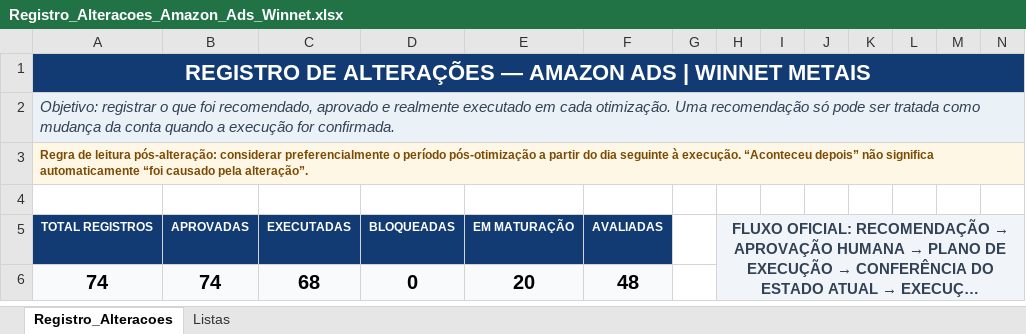
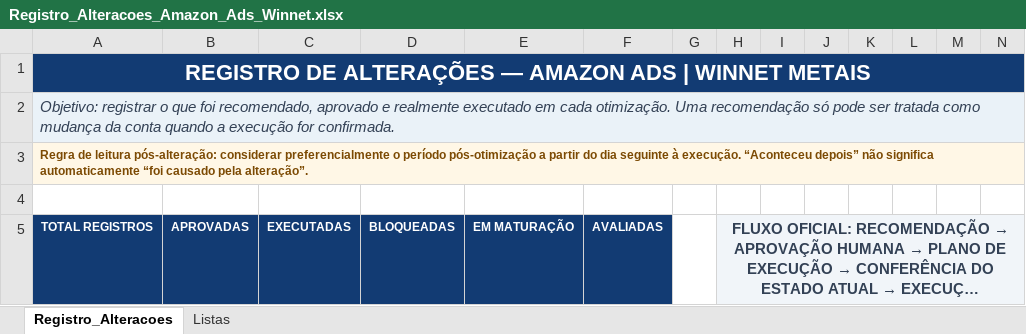
Before and after one commit to WinnetMetais/Marketplaces---Leo, an Excel workbook: dados/Registro_Alteracoes_Amazon_Ads_Winnet.xlsx, sheet Registro_Alteracoes, drawn as a sheet; only a part is shown; long unchanged cells end in …; values as stored, in another font and other column widths than the file's, no borders; conditional formats and table styles not drawn; removed rows and columns are numbered as before the commit, all else as after; rows hold the shown columns only; the diff covers the shown part only; the diff names each change by its address in the sheet, - before the commit and + after, or states it on an @@ line.

```diff
--- a/dados/Registro_Alteracoes_Amazon_Ads_Winnet.xlsx (sheet Registro_Alteracoes)
+++ b/dados/Registro_Alteracoes_Amazon_Ads_Winnet.xlsx (sheet Registro_Alteracoes)
-row 6: 74 | 74 | 68 | 0 | 20 | 48
```
Also changed, not shown: 1 added row, 2 removed rows and 2 edited cells elsewhere in this sheet, 4 other files.
